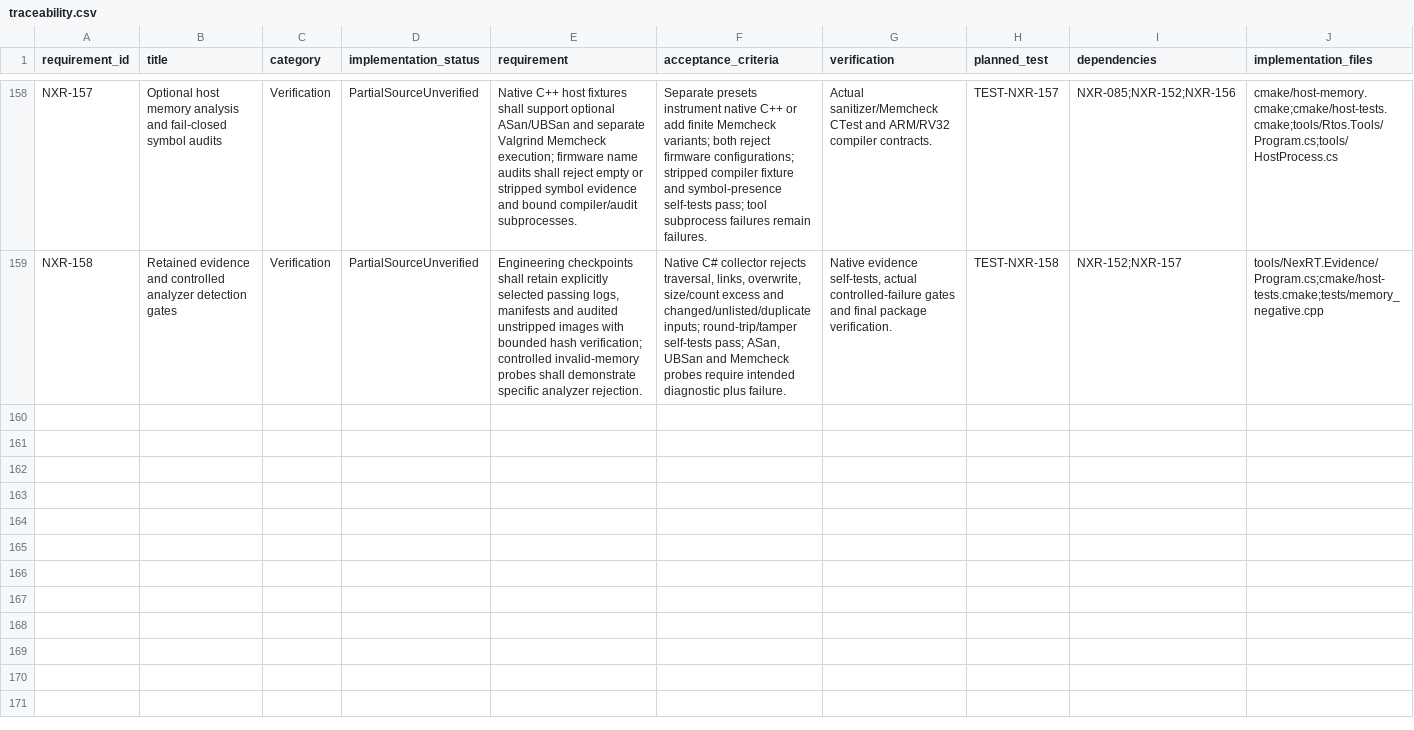
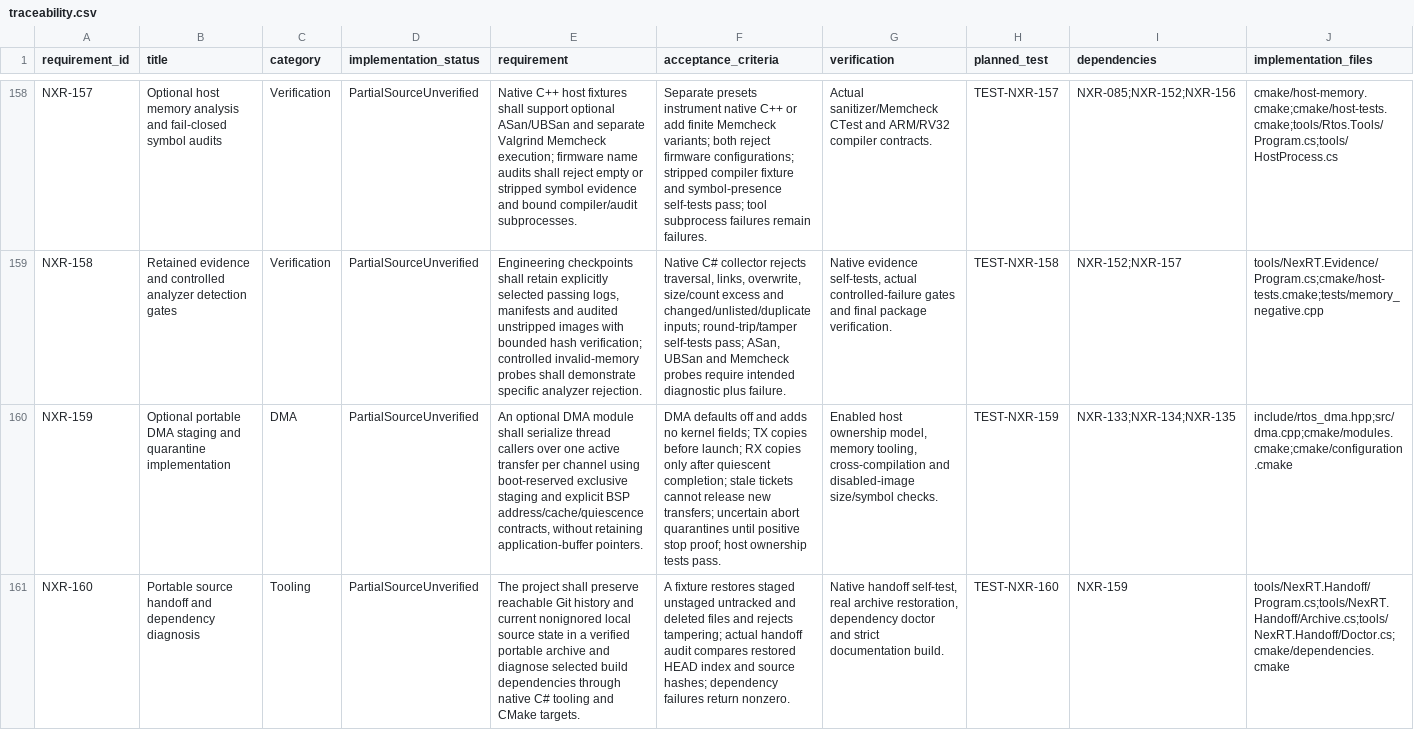
Before and after one commit to jeffadickson/rtos, a CSV file: requirements/traceability.csv, drawn as a sheet; only a part is shown, gaps mark what is left out; rows hold the shown columns only; the diff names each change by its address in the sheet, - before the commit and + after, or states it on an @@ line.

Commit message:
Checkpoint local work for cross-computer handoff [skip ci]

```diff
--- a/requirements/traceability.csv
+++ b/requirements/traceability.csv
+row 160: NXR-159 | Optional portable DMA staging and quarantine implementation | DMA | PartialSourceUnverified | An optional DMA module shall serialize thread callers over one active transfer per channel using boot-reserved exclusive staging and explicit BSP address/cache/quiescence contracts, without retaining application-buffer pointers. | DMA defaults off and adds no kernel fields; TX copies before launch; RX copies only after quiescent completion; stale tickets cannot release new transfers; uncertain abort quarantines until positive stop proof; host ownership tests pass. | Enabled host ownership model, memory tooling, cross-compilation and disabled-image size/symbol checks. | TEST-NXR-159 | NXR-133;NXR-134;NXR-135 | include/rtos_dma.hpp;src/dma.cpp;cmake/modules.cmake;cmake/configuration.cmake
+row 161: NXR-160 | Portable source handoff and dependency diagnosis | Tooling | PartialSourceUnverified | The project shall preserve reachable Git history and current nonignored local source state in a verified portable archive and diagnose selected build dependencies through native C# tooling and CMake targets. | A fixture restores staged unstaged untracked and deleted files and rejects tampering; actual handoff audit compares restored HEAD index and source hashes; dependency failures return nonzero. | Native handoff self-test, real archive restoration, dependency doctor and strict documentation build. | TEST-NXR-160 | NXR-159 | tools/NexRT.Handoff/Program.cs;tools/NexRT.Handoff/Archive.cs;tools/NexRT.Handoff/Doctor.cs;cmake/dependencies.cmake
```
Also changed, not shown: requirements/review-iterations.csv, 33 other files.
